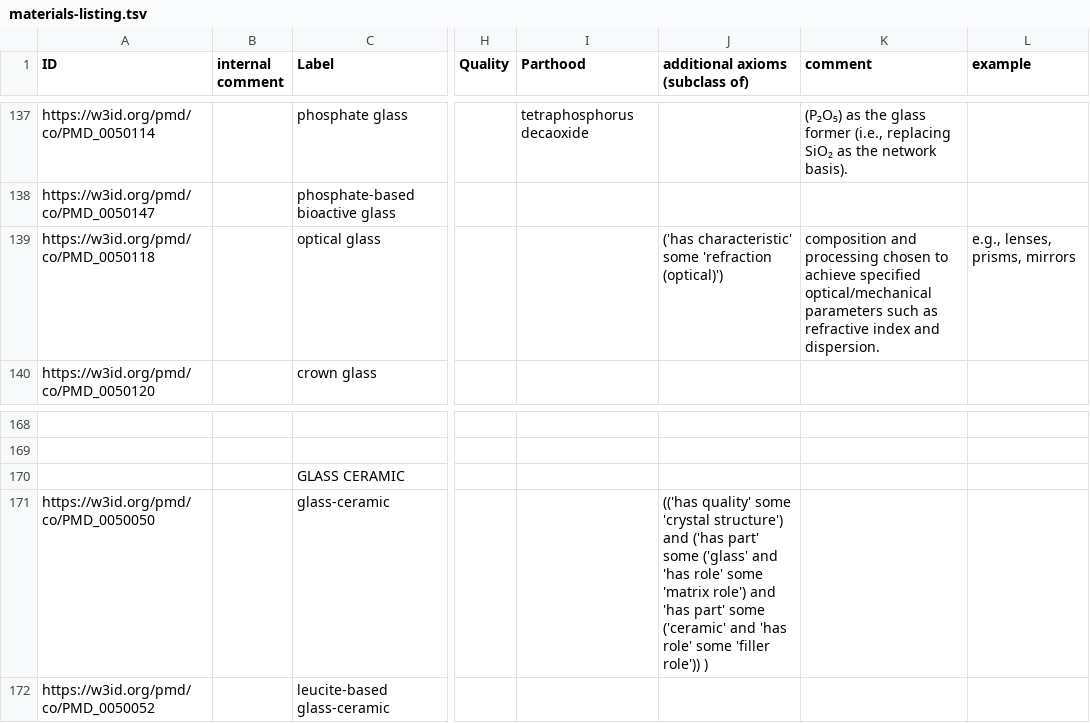
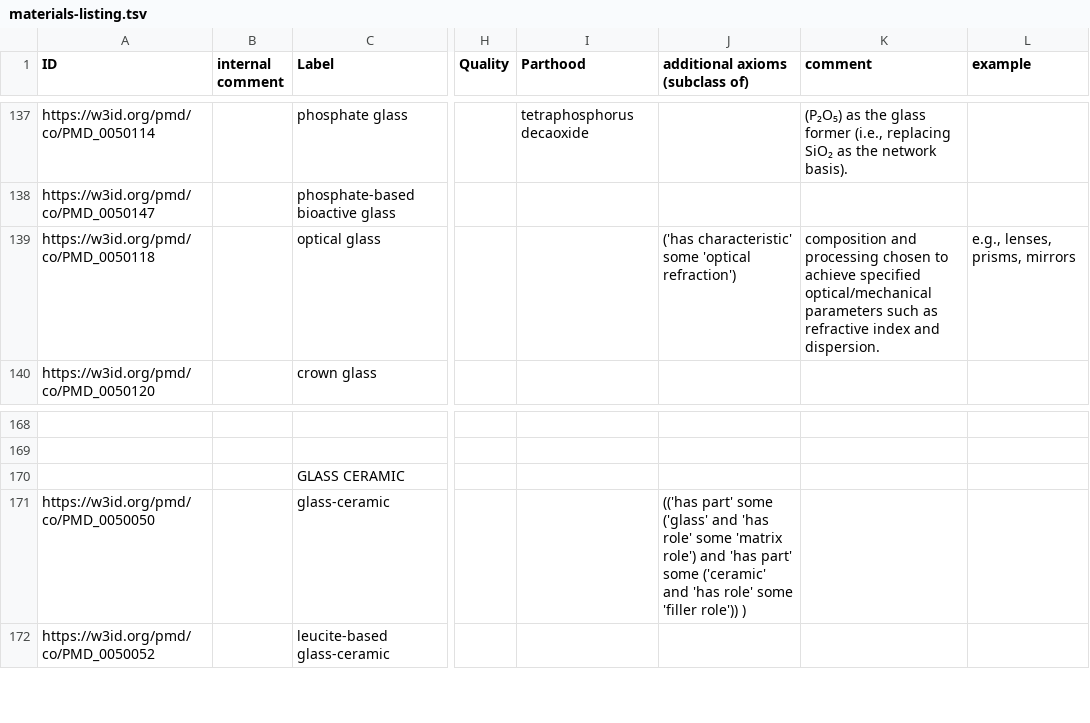
Before and after one commit to materialdigital/core-ontology, a TSV file: src/templates/materials-listing.tsv, drawn as a sheet; only a part is shown, gaps mark what is left out; the diff names each change by its address in the sheet, - before the commit and + after, or states it on an @@ line.

```diff
--- a/src/templates/materials-listing.tsv
+++ b/src/templates/materials-listing.tsv
-J139 (additional axioms (subclass of)): …characteristic' some 'refraction (optical)')
+J139 (additional axioms (subclass of)): …characteristic' some 'optical refraction')
-J171 (additional axioms (subclass of)): (('has quality' some 'crystal structure') and ('has part' some…
+J171 (additional axioms (subclass of)): (('has part' some…
```
Also changed, not shown: 1 other file.
